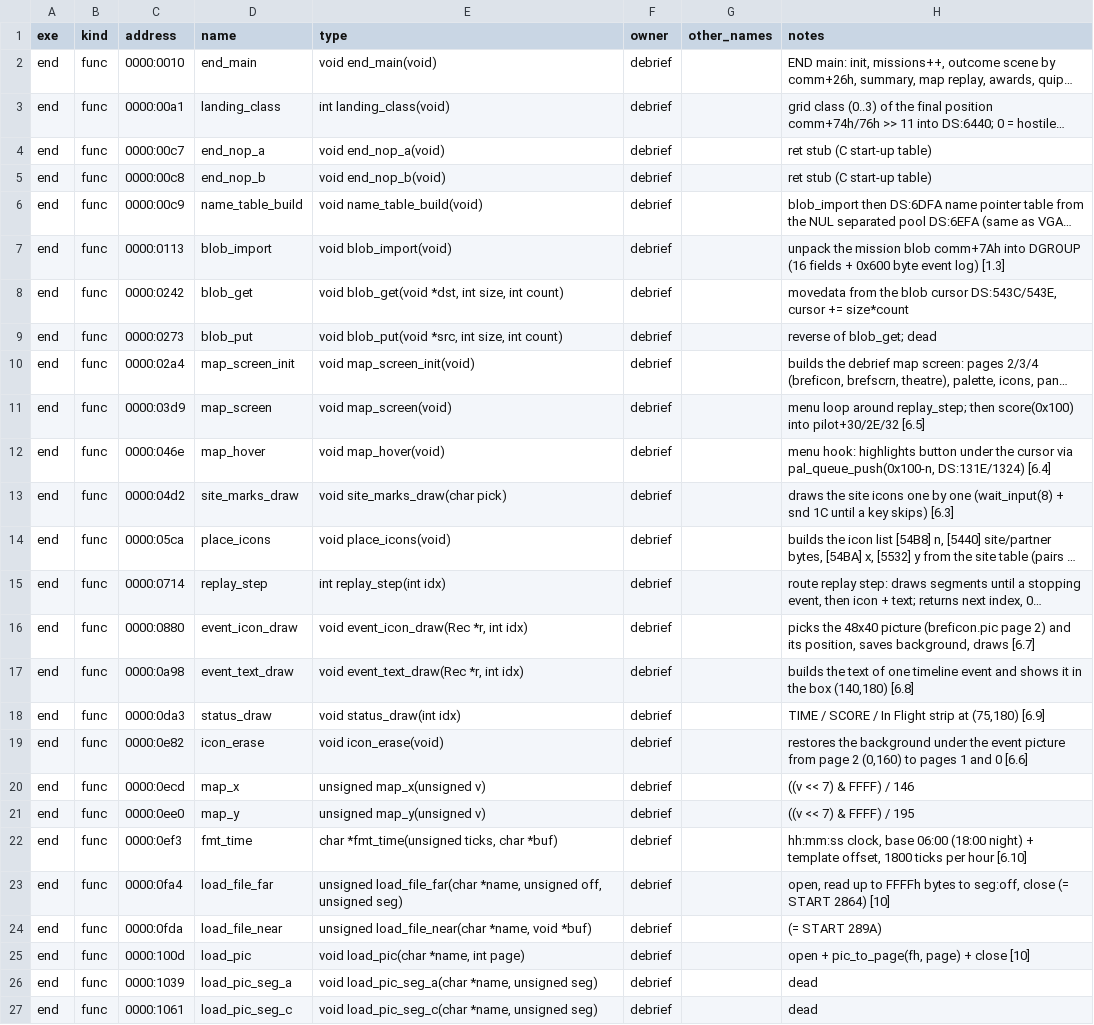
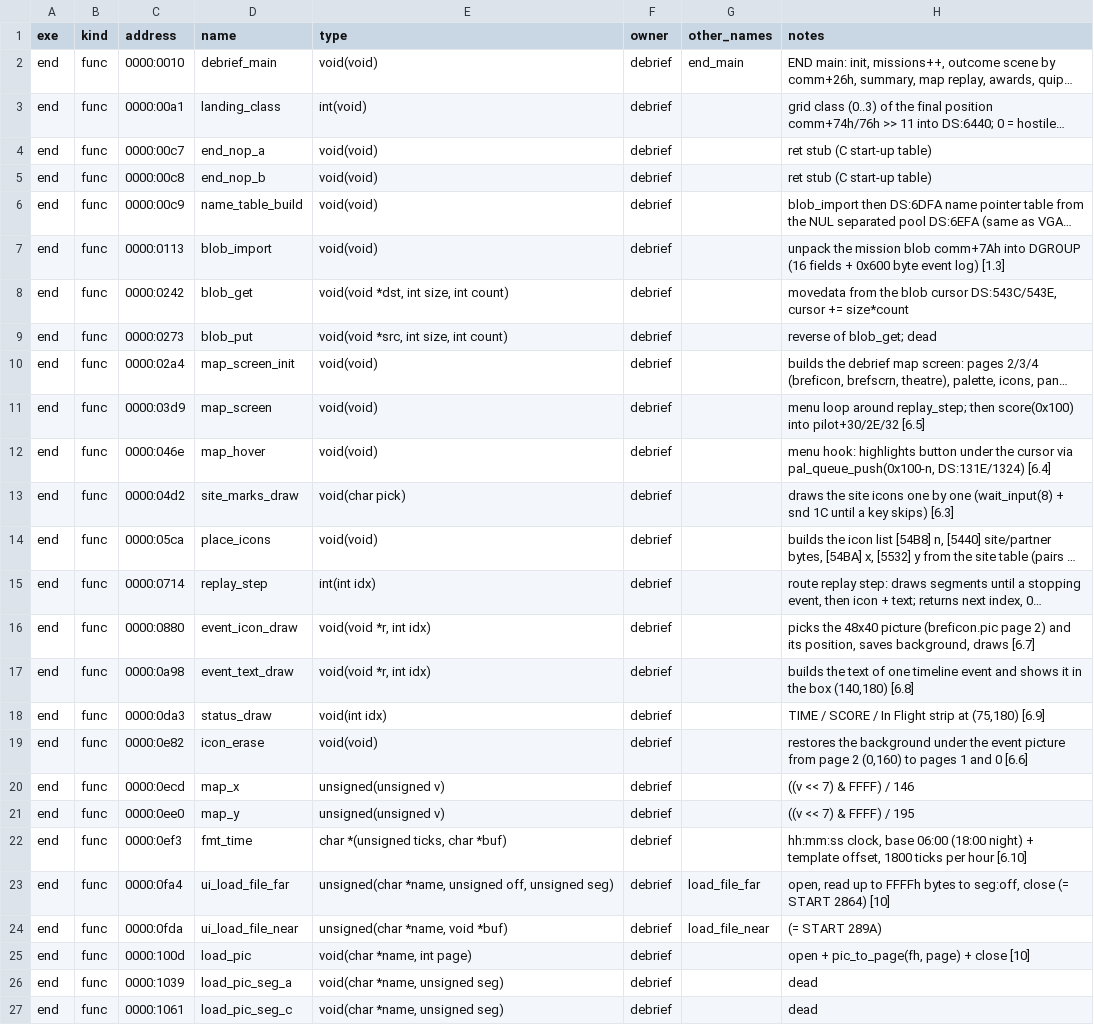
Before and after one commit to kylofon/F117-2, a CSV file: port/spec/debrief_symbols.csv, drawn as a sheet; only a part is shown; long unchanged cells end in …; the diff covers the shown part only; the diff names each change by its address in the sheet, - before the commit and + after, or states it on an @@ line.

```diff
--- a/port/spec/debrief_symbols.csv
+++ b/port/spec/debrief_symbols.csv
-D2 (name): end_main
+D2 (name): debrief_main
-E2 (type): void end_main(void)
+E2 (type): void(void)
-G2 (other_names): (empty)
+G2 (other_names): end_main
-E3 (type): int landing_class(void)
+E3 (type): int(void)
-E4 (type): void end_nop_a(void)
+E4 (type): void(void)
-E5 (type): void end_nop_b(void)
+E5 (type): void(void)
-E6 (type): void name_table_build(void)
+E6 (type): void(void)
-E7 (type): void blob_import(void)
+E7 (type): void(void)
-E8 (type): void blob_get(void *dst, int size, int count)
+E8 (type): void(void *dst, int size, int count)
-E9 (type): void blob_put(void *src, int size, int count)
+E9 (type): void(void *src, int size, int count)
-E10 (type): void map_screen_init(void)
+E10 (type): void(void)
-E11 (type): void map_screen(void)
+E11 (type): void(void)
-E12 (type): void map_hover(void)
+E12 (type): void(void)
-E13 (type): void site_marks_draw(char pick)
+E13 (type): void(char pick)
-E14 (type): void place_icons(void)
+E14 (type): void(void)
-E15 (type): int replay_step(int idx)
+E15 (type): int(int idx)
-E16 (type): void event_icon_draw(Rec *r, int idx)
+E16 (type): void(void *r, int idx)
-E17 (type): void event_text_draw(Rec *r, int idx)
+E17 (type): void(void *r, int idx)
-E18 (type): void status_draw(int idx)
+E18 (type): void(int idx)
-E19 (type): void icon_erase(void)
+E19 (type): void(void)
-E20 (type): unsigned map_x(unsigned v)
+E20 (type): unsigned(unsigned v)
-E21 (type): unsigned map_y(unsigned v)
+E21 (type): unsigned(unsigned v)
-E22 (type): char *fmt_time(unsigned ticks, char *buf)
+E22 (type): char *(unsigned ticks, char *buf)
-D23 (name): load_file_far
+D23 (name): ui_load_file_far
-E23 (type): unsigned load_file_far(char *name, unsigned…
+E23 (type): unsigned(char *name, unsigned…
-G23 (other_names): (empty)
+G23 (other_names): load_file_far
-D24 (name): load_file_near
+D24 (name): ui_load_file_near
-E24 (type): unsigned load_file_near(char *name, void *buf)
+E24 (type): unsigned(char *name, void *buf)
-G24 (other_names): (empty)
+G24 (other_names): load_file_near
-E25 (type): void load_pic(char *name, int page)
+E25 (type): void(char *name, int page)
-E26 (type): void load_pic_seg_a(char *name, unsigned seg)
+E26 (type): void(char *name, unsigned seg)
-E27 (type): void load_pic_seg_c(char *name, unsigned seg)
+E27 (type): void(char *name, unsigned seg)
```
Also changed, not shown: 90 edited cells elsewhere in this file, port/symbols.csv, 22 other files.
